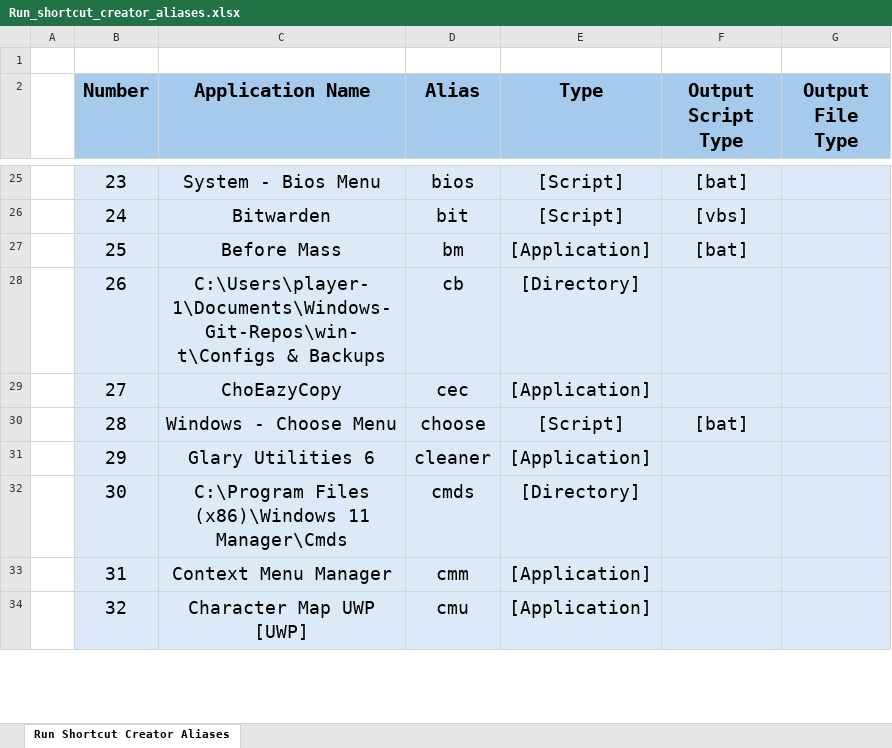
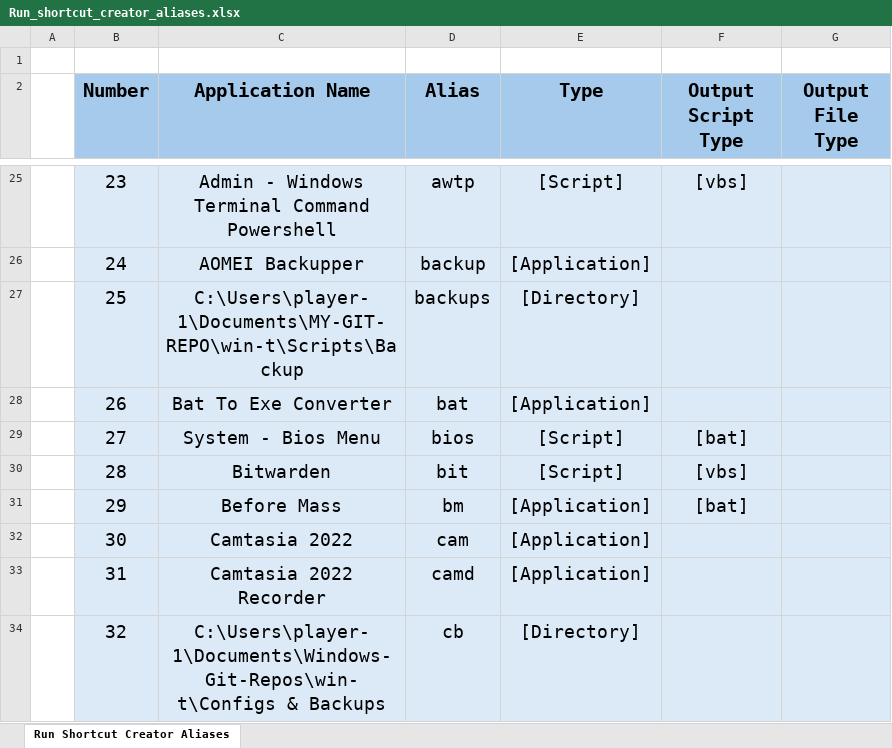
Before and after one commit to plr7edu/win-t, an Excel workbook: Database/Run_shortcut_creator_aliases.xlsx, sheet Run Shortcut Creator Aliases, drawn as a sheet; only a part is shown, gaps mark what is left out; values as stored, in another font and other column widths than the file's, no borders; the diff covers the shown part only; the diff names each change by its address in the sheet, - before the commit and + after, or states it on an @@ line.

```diff
--- a/Database/Run_shortcut_creator_aliases.xlsx (sheet Run Shortcut Creator Aliases)
+++ b/Database/Run_shortcut_creator_aliases.xlsx (sheet Run Shortcut Creator Aliases)
-C25 (Application Name): System - Bios Menu
+C25 (Application Name): Admin - Windows Terminal Command Powershell
-D25 (Alias): bios
+D25 (Alias): awtp
-F25 (Output Script Type): [bat]
+F25 (Output Script Type): [vbs]
-C26 (Application Name): Bitwarden
+C26 (Application Name): AOMEI Backupper
-D26 (Alias): bit
+D26 (Alias): backup
-E26 (Type): [Script]
+E26 (Type): [Application]
-F26 (Output Script Type): [vbs]
+F26 (Output Script Type): (empty)
-C27 (Application Name): Before Mass
+C27 (Application Name): C:\Users\player-1\Documents\MY-GIT-REPO\win-t\Scripts\Backup
-D27 (Alias): bm
+D27 (Alias): backups
-E27 (Type): [Application]
+E27 (Type): [Directory]
-F27 (Output Script Type): [bat]
+F27 (Output Script Type): (empty)
-C28 (Application Name): C:\Users\player-1\Documents\Windows-Git-Repos\win-t\Configs & Backups
+C28 (Application Name): Bat To Exe Converter
-D28 (Alias): cb
+D28 (Alias): bat
-E28 (Type): [Directory]
+E28 (Type): [Application]
-C29 (Application Name): ChoEazyCopy
+C29 (Application Name): System - Bios Menu
-D29 (Alias): cec
+D29 (Alias): bios
-E29 (Type): [Application]
+E29 (Type): [Script]
-F29 (Output Script Type): (empty)
+F29 (Output Script Type): [bat]
-C30 (Application Name): Windows - Choose Menu
+C30 (Application Name): Bitwarden
-D30 (Alias): choose
+D30 (Alias): bit
-F30 (Output Script Type): [bat]
+F30 (Output Script Type): [vbs]
-C31 (Application Name): Glary Utilities 6
+C31 (Application Name): Before Mass
-D31 (Alias): cleaner
+D31 (Alias): bm
-F31 (Output Script Type): (empty)
+F31 (Output Script Type): [bat]
-C32 (Application Name): C:\Program Files (x86)\Windows 11 Manager\Cmds
+C32 (Application Name): Camtasia 2022
-D32 (Alias): cmds
+D32 (Alias): cam
-E32 (Type): [Directory]
+E32 (Type): [Application]
-C33 (Application Name): Context Menu Manager
+C33 (Application Name): Camtasia 2022 Recorder
-D33 (Alias): cmm
+D33 (Alias): camd
-C34 (Application Name): Character Map UWP [UWP]
+C34 (Application Name): C:\Users\player-1\Documents\Windows-Git-Repos\win-t\Configs & Backups
-D34 (Alias): cmu
+D34 (Alias): cb
-E34 (Type): [Application]
+E34 (Type): [Directory]
```
Also changed, not shown: 23 added rows and 508 edited cells elsewhere in this sheet, 9 other files.
